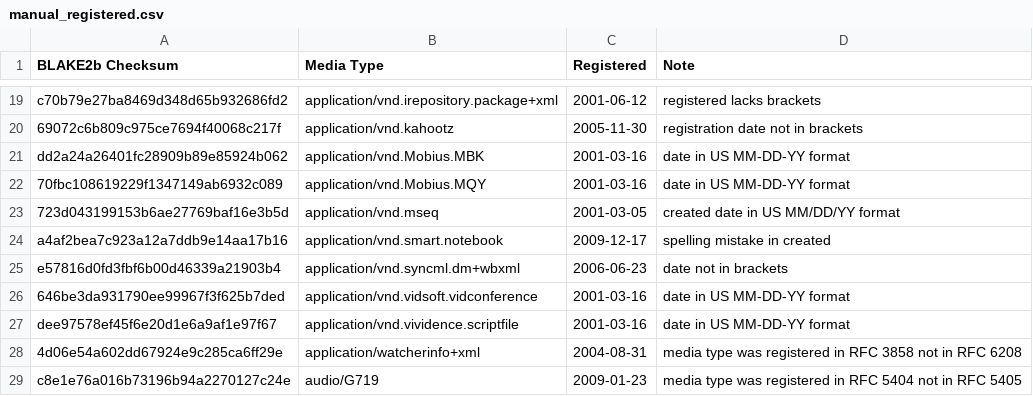
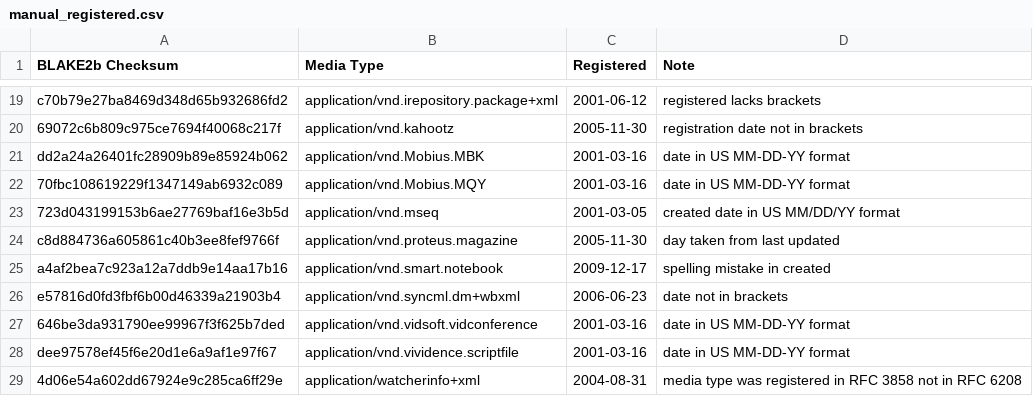
Before and after one commit to media-types/media-types, a CSV file: parser/dates/manual_registered.csv, drawn as a sheet; only a part is shown, gaps mark what is left out; the shorter side is filled out with more unchanged rows; the diff names each change by its address in the sheet, - before the commit and + after, or states it on an @@ line.

Commit message:
parser: take registration day from last updated
The media type `application/vnd.proteus.magazine` was created in
November 2005 and updated on 30 November 2005. Assume that the file was
created once and never updated afterwards.

```diff
--- a/parser/dates/manual_registered.csv
+++ b/parser/dates/manual_registered.csv
+row 24: c8d884736a605861c40b3ee8fef9766f | application/vnd.proteus.magazine | 2005-11-30 | day taken from last updated
```
